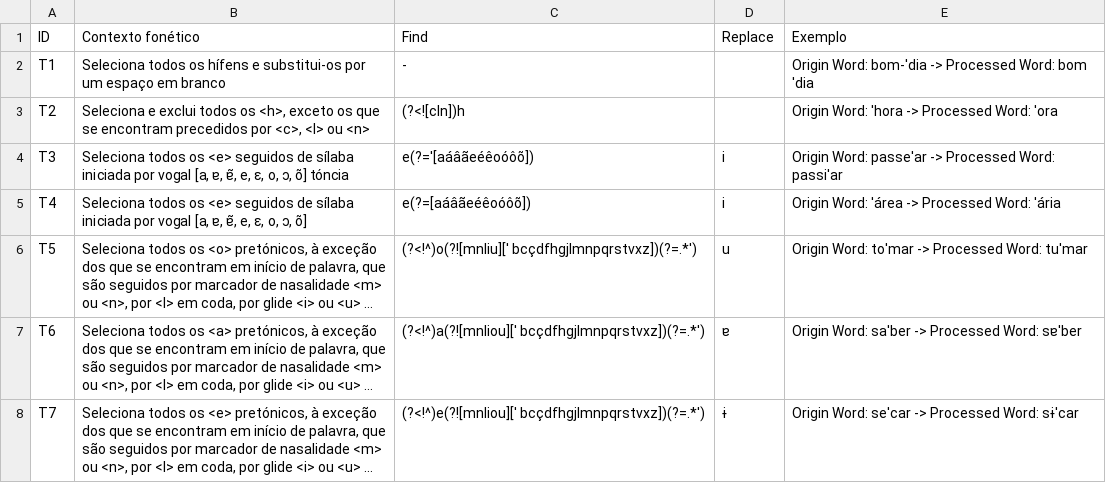
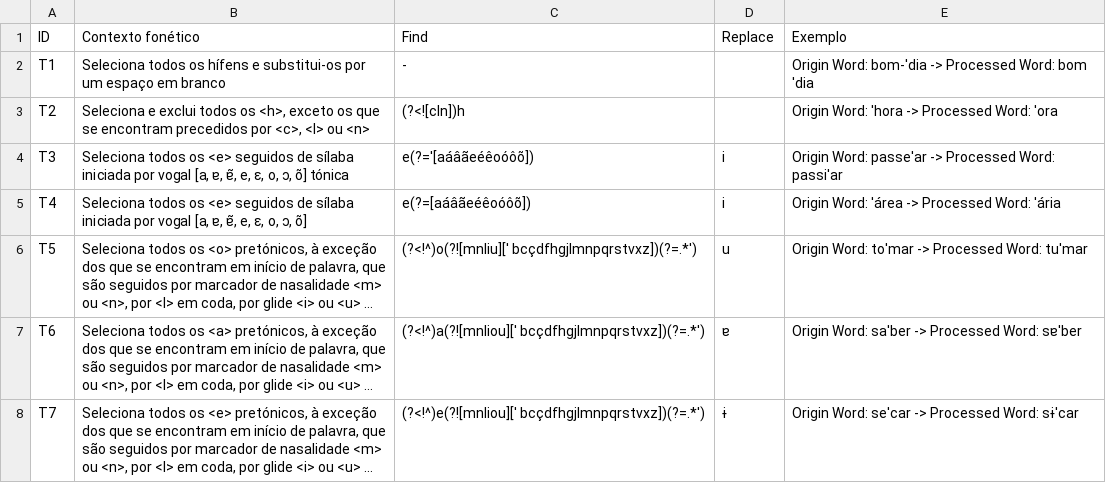
Before and after one commit to LeonorMartins/G2P-DLP, a CSV file: Regex/Fonetica.csv, drawn as a sheet; only a part is shown; long unchanged cells end in ….

Commit message:
erro ortográfico

```diff
--- a/Regex/Fonetica.csv
+++ b/Regex/Fonetica.csv
@@ -3,3 +3,3 @@ T1,Seleciona todos os hífens e substitui-os por um espaço em branco,-,,Origin
 T2,"Seleciona e exclui todos os <h>, exceto os que se encontram precedidos por <c>, <l> ou <n>",(?<![cln])h,,Origin Word: ˈhora -> Processed Word: ˈora
-T3,"Seleciona todos os <e> seguidos de sílaba iniciada por vogal [a, ɐ, ɐ̃, e, ɛ, o, ɔ, õ] tóncia",e(?=ˈ[aáâãeéêoóôõ]),i,Origin Word: passeˈar -> Processed Word: passiˈar
+T3,"Seleciona todos os <e> seguidos de sílaba iniciada por vogal [a, ɐ, ɐ̃, e, ɛ, o, ɔ, õ] tónica",e(?=ˈ[aáâãeéêoóôõ]),i,Origin Word: passeˈar -> Processed Word: passiˈar
 T4,"Seleciona todos os <e> seguidos de sílaba iniciada por vogal  [a, ɐ, ɐ̃, e, ɛ, o, ɔ, õ] ",e(?=[aáâãeéêoóôõ]),i,Origin Word: ˈárea -> Processed Word: ˈária
```
